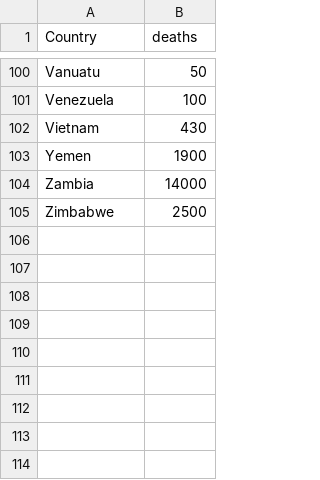
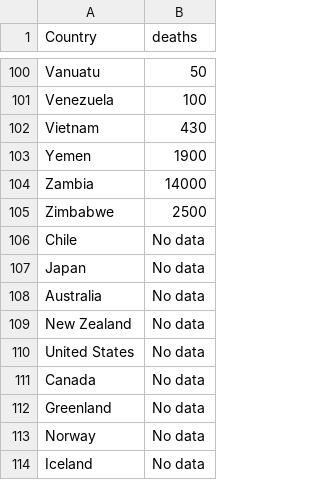
Before and after one commit to ckim2013/health_map, a CSV file: data/malaria_2000_data.csv, drawn as a sheet; only a part is shown, gaps mark what is left out.

```diff
--- a/data/malaria_2000_data.csv
+++ b/data/malaria_2000_data.csv
@@ -105 +105,10 @@ Zambia,14000
 Zimbabwe,2500
+Chile, No data
+Japan, No data
+Australia, No data
+New Zealand, No data
+United States, No data
+Canada, No data
+Greenland, No data
+Norway, No data
+Iceland, No data
```
Also changed, not shown: data/aids_2000_data.csv, data/aids_2005_data.csv, 12 other files.
